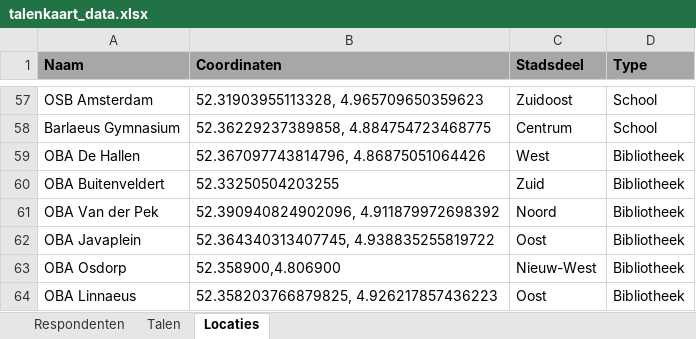
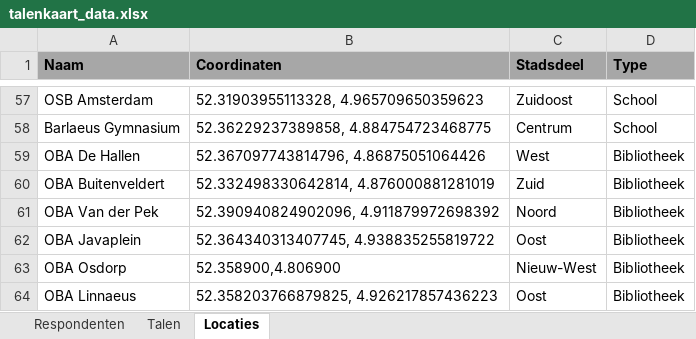
Before and after one commit to talenkaart/talenkaartamsterdam, an Excel workbook: static/TALENKAART_DATA/talenkaart_data.xlsx, sheet Locaties, drawn as a sheet; only a part is shown, gaps mark what is left out; values as stored, in another font and other column widths than the file's, no borders; the diff names each change by its address in the sheet, - before the commit and + after, or states it on an @@ line.

Commit message:
Add files via upload

```diff
--- a/static/TALENKAART_DATA/talenkaart_data.xlsx (sheet Locaties)
+++ b/static/TALENKAART_DATA/talenkaart_data.xlsx (sheet Locaties)
-B60 (Coordinaten): 52.33250504203255
+B60 (Coordinaten): 52.332498330642814, 4.876000881281019
```
